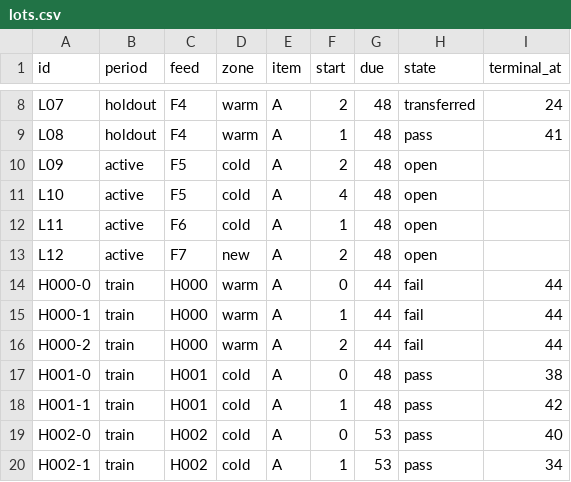
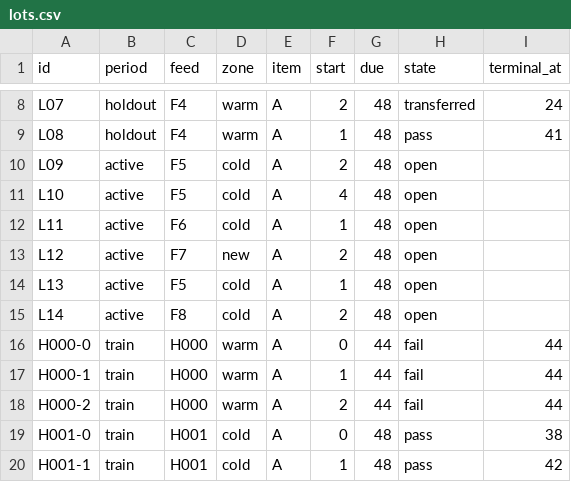
Before and after one commit to rotatinghomew/curing-window-coverage, a CSV file: data/lots.csv, drawn as a sheet; only a part is shown, gaps mark what is left out; the shorter side is filled out with more unchanged rows; the diff names each change by its address in the sheet, - before the commit and + after, or states it on an @@ line.

```diff
--- a/data/lots.csv
+++ b/data/lots.csv
+row 14: L13 | active | F5 | cold | A | 1 | 48 | open
+row 15: L14 | active | F8 | cold | A | 2 | 48 | open
```
Also changed, not shown: data/checks.csv, data/trucks.csv, 3 other files.
